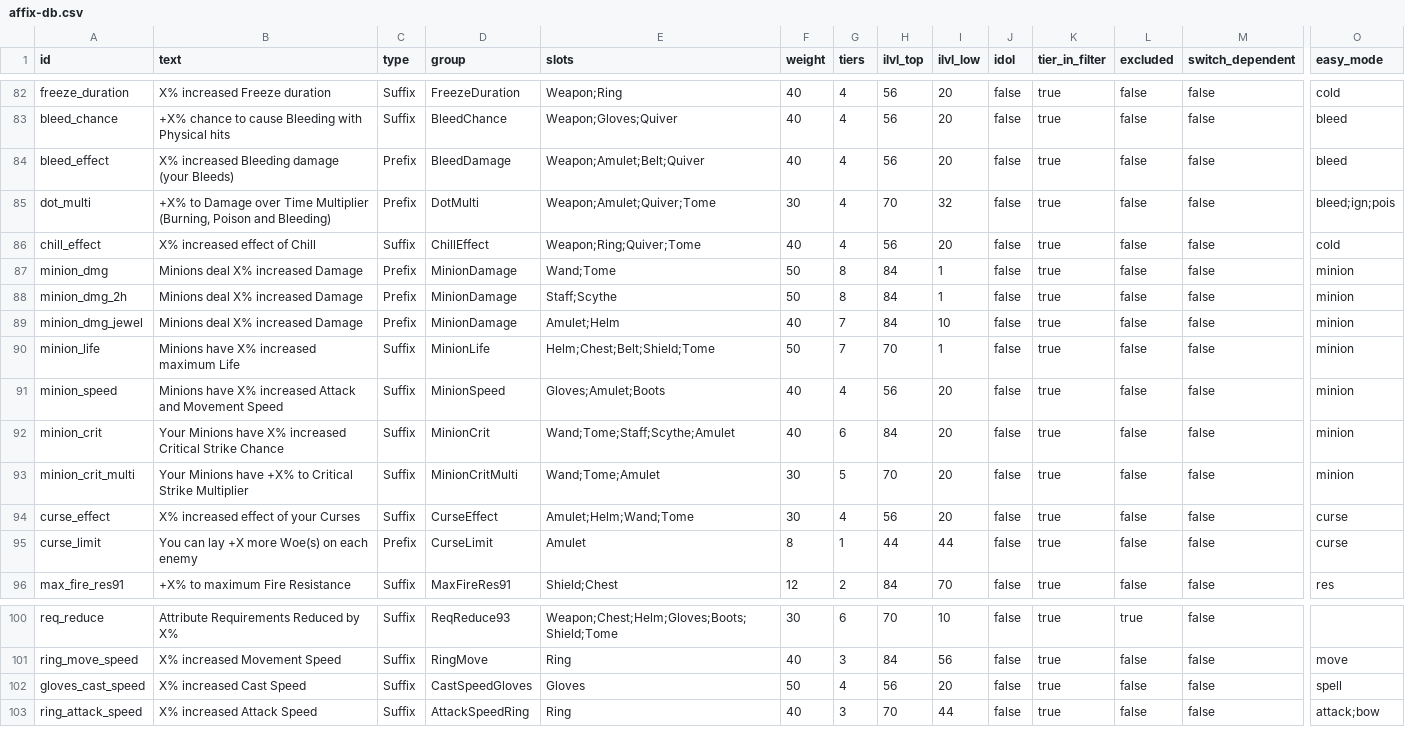
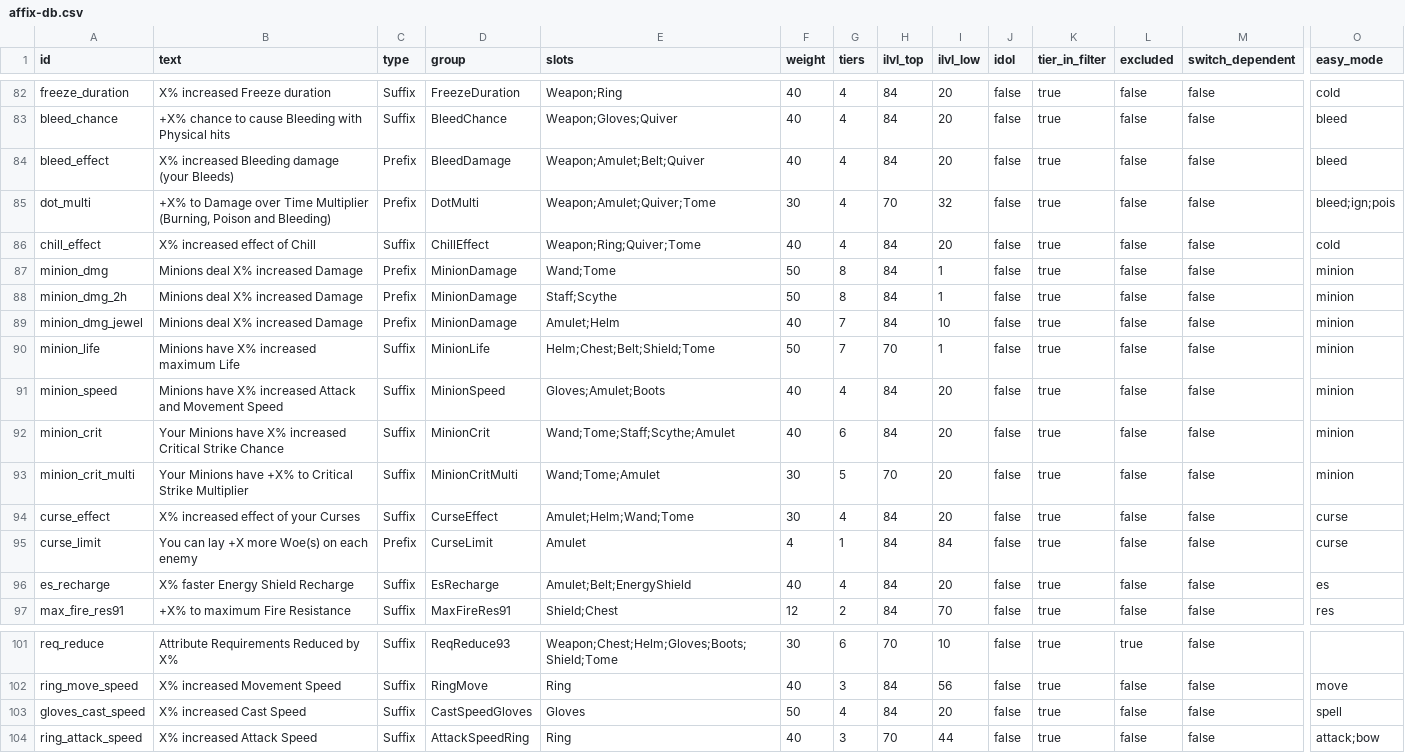
Before and after one commit to 2m22/Oathfilter, a CSV file: data/affix-db.csv, drawn as a sheet; only a part is shown, gaps mark what is left out; addresses are those after the commit; rows hold the shown columns only; the diff covers the shown part only; the diff names each change by its address in the sheet, - before the commit and + after, or states it on an @@ line.

```diff
--- a/data/affix-db.csv
+++ b/data/affix-db.csv
-H82:H84 (ilvl_top): 56
+H82:H84 (ilvl_top): 84
-H86 (ilvl_top): 56
+H86 (ilvl_top): 84
-H91 (ilvl_top): 56
+H91 (ilvl_top): 84
-H94 (ilvl_top): 56
+H94 (ilvl_top): 84
-F95 (weight): 8
+F95 (weight): 4
-H95 (ilvl_top): 44
+H95 (ilvl_top): 84
-I95 (ilvl_low): 44
+I95 (ilvl_low): 84
+row 96: es_recharge | X% faster Energy Shield Recharge | Suffix | EsRecharge | Amulet;Belt;EnergyShield | 40 | 4 | 84 | 20 | false | true | false | false | es
-H103 (ilvl_top): 56
+H103 (ilvl_top): 84
```
Also changed, not shown: 18 edited cells elsewhere in this file, 6 other files.
